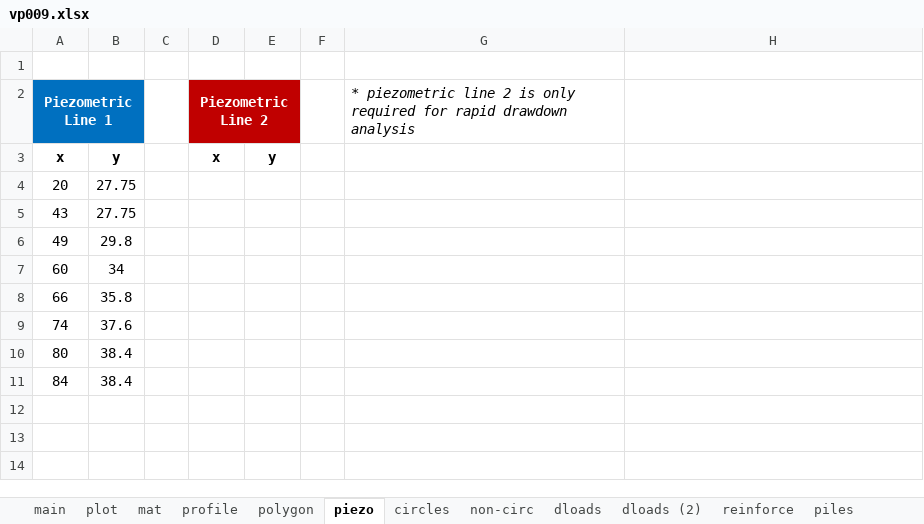
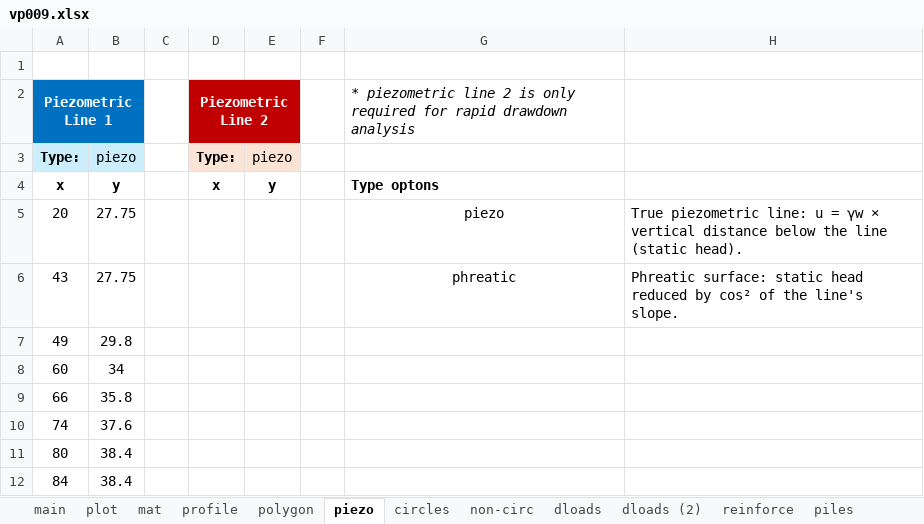
Before and after one commit to njones61/xslope, an Excel workbook: docs/files/rocscience/vp009.xlsx, sheet piezo, drawn as a sheet; values as stored, in another font and other column widths than the file's, no borders; addresses are those after the commit; the diff names each change by its address in the sheet, - before the commit and + after, or states it on an @@ line.

```diff
--- a/docs/files/rocscience/vp009.xlsx (sheet piezo)
+++ b/docs/files/rocscience/vp009.xlsx (sheet piezo)
+row 3: Type: | piezo |  | Type: | piezo
-G4: (empty)
+G4: Type optons
-G5: (empty)
+G5: piezo
-H5: (empty)
+H5: True piezometric line: u = γw × vertical distance below the line (static head).
-G6: (empty)
+G6: phreatic
-H6: (empty)
+H6: Phreatic surface: static head reduced by cos² of the line's slope.
```
Also changed, not shown: sheet mat, sheet main, charts or pictures, docs/files/rocscience/vp044a.xlsx, docs/files/rocscience/vp044b.xlsx, 18 other files.
